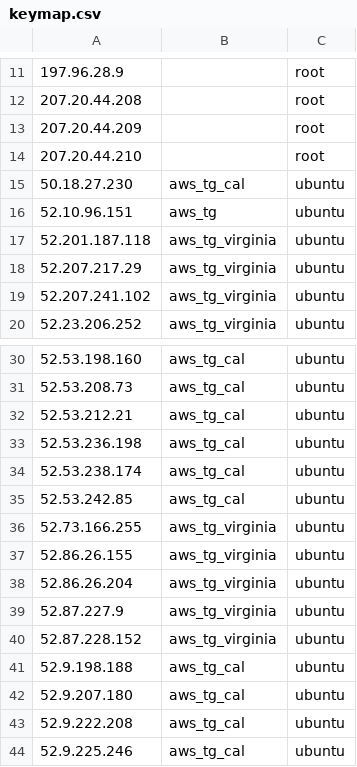
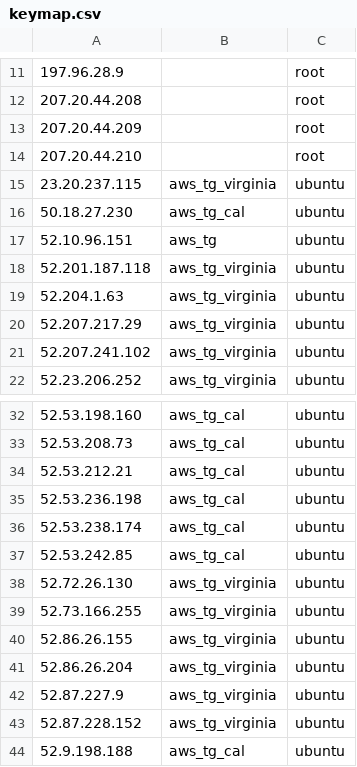
Before and after one commit to huangyingw/loadrc, a CSV file: keys/keymap.csv, drawn as a sheet; only a part is shown, gaps mark what is left out; the shorter side is filled out with more unchanged rows; the diff names each change by its address in the sheet, - before the commit and + after, or states it on an @@ line.

```diff
--- a/keys/keymap.csv
+++ b/keys/keymap.csv
+row 15: 23.20.237.115 | aws_tg_virginia | ubuntu
+row 19: 52.204.1.63 | aws_tg_virginia | ubuntu
+row 38: 52.72.26.130 | aws_tg_virginia | ubuntu
```
